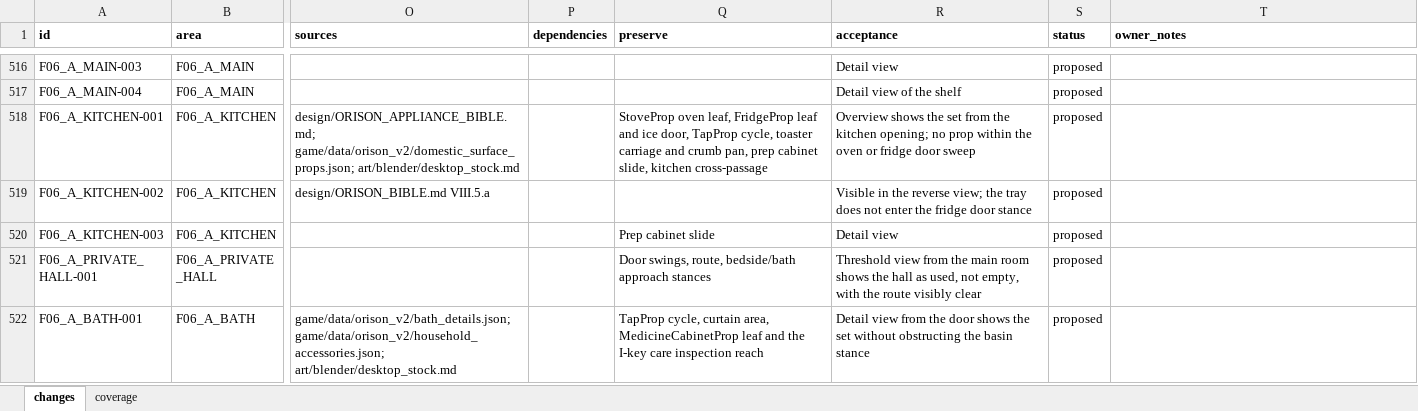
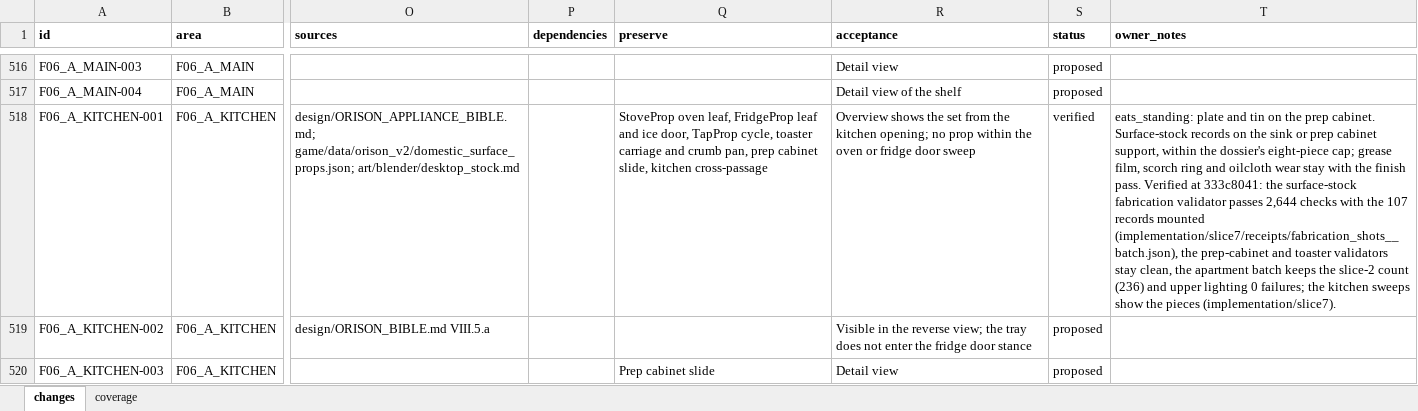
Before and after one commit to NateHiggins/Lily-s-Music-Box, an Excel workbook: art/reviews/v2_environment_design_20261008/change_register.xlsx, sheet changes, drawn as a sheet; only a part is shown, gaps mark what is left out; the shorter side is filled out with more unchanged rows; values as stored, in another font and other column widths than the file's, no borders; the diff covers the shown part only; the diff names each change by its address in the sheet, - before the commit and + after, or states it on an @@ line.

```diff
--- a/art/reviews/v2_environment_design_20261008/change_register.xlsx (sheet changes)
+++ b/art/reviews/v2_environment_design_20261008/change_register.xlsx (sheet changes)
-S518 (status): proposed
+S518 (status): verified
-T518 (owner_notes): (empty)
+T518 (owner_notes): eats_standing: plate and tin on the prep cabinet. Surface-stock records on the sink or prep cabinet support, within the dossier's eight-piece cap; grease film, scorch ring and oilcloth wear stay with the finish pass. Verified at 333c8041: the surface-stock fabrication validator passes 2,644 checks with the 107 records mounted (implementation/slice7/receipts/fabrication_shots__batch.json), the prep-cabinet and toaster validators stay clean, the apartment batch keeps the slice-2 count (236) and upper lighting 0 failures; the kitchen sweeps show the pieces (implementation/slice7).
```
Also changed, not shown: 38 edited cells elsewhere in this sheet, 42 other files.
